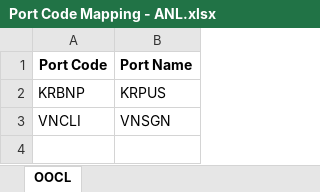
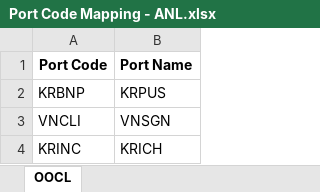
Before and after one commit to glowsplint/delayed-vessel-reporter, an Excel workbook: data/Port Code Mapping - ANL.xlsx, sheet OOCL, drawn as a sheet; values as stored, in another font and other column widths than the file's, no borders; the diff names each change by its address in the sheet, - before the commit and + after, or states it on an @@ line.

```diff
--- a/data/Port Code Mapping - ANL.xlsx (sheet OOCL)
+++ b/data/Port Code Mapping - ANL.xlsx (sheet OOCL)
+row 4: KRINC | KRICH
```
Also changed, not shown: data/Configurations.xlsx, 2 other files.
